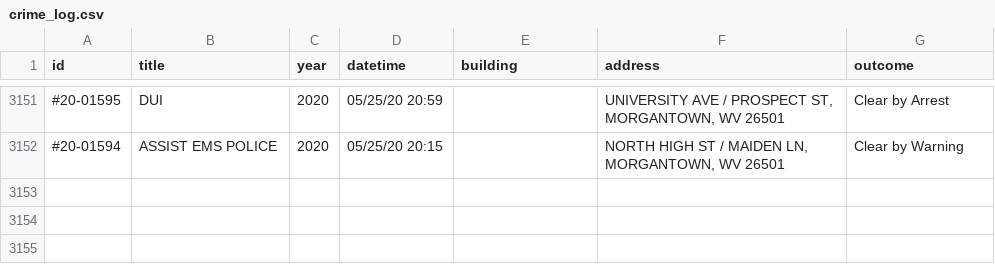
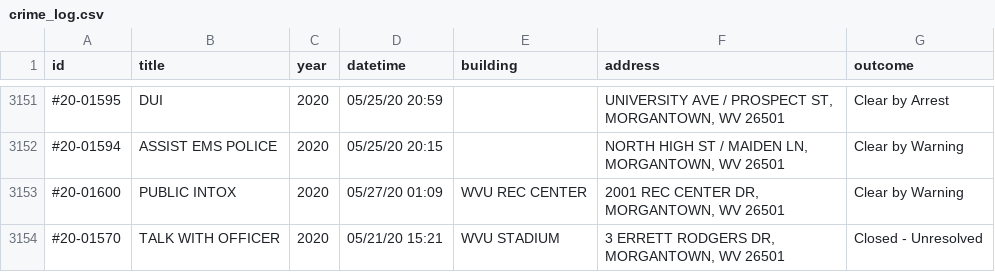
Before and after one commit to dwillis/wvu-projects, a CSV file: crime-log/crime_log.csv, drawn as a sheet; only a part is shown, gaps mark what is left out.

Commit message:
updated crimelog

```diff
--- a/crime-log/crime_log.csv
+++ b/crime-log/crime_log.csv
@@ -4198 +4198,3 @@ id,title,year,datetime,building,address,outcome
 #20-01594,ASSIST EMS POLICE,2020,05/25/20 20:15,,"NORTH HIGH ST / MAIDEN LN, MORGANTOWN, WV 26501",Clear by Warning
+#20-01600,PUBLIC INTOX,2020,05/27/20 01:09,WVU REC CENTER,"2001 REC CENTER DR, MORGANTOWN, WV 26501",Clear by Warning
+#20-01570,TALK WITH OFFICER,2020,05/21/20 15:21,WVU STADIUM,"3 ERRETT RODGERS DR, MORGANTOWN, WV 26501",Closed - Unresolved
```
